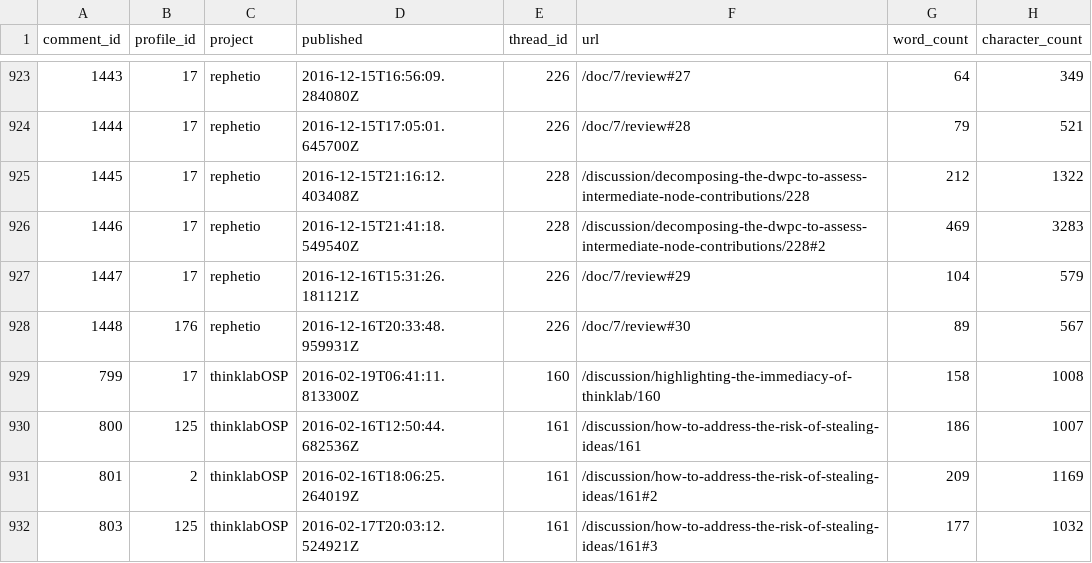
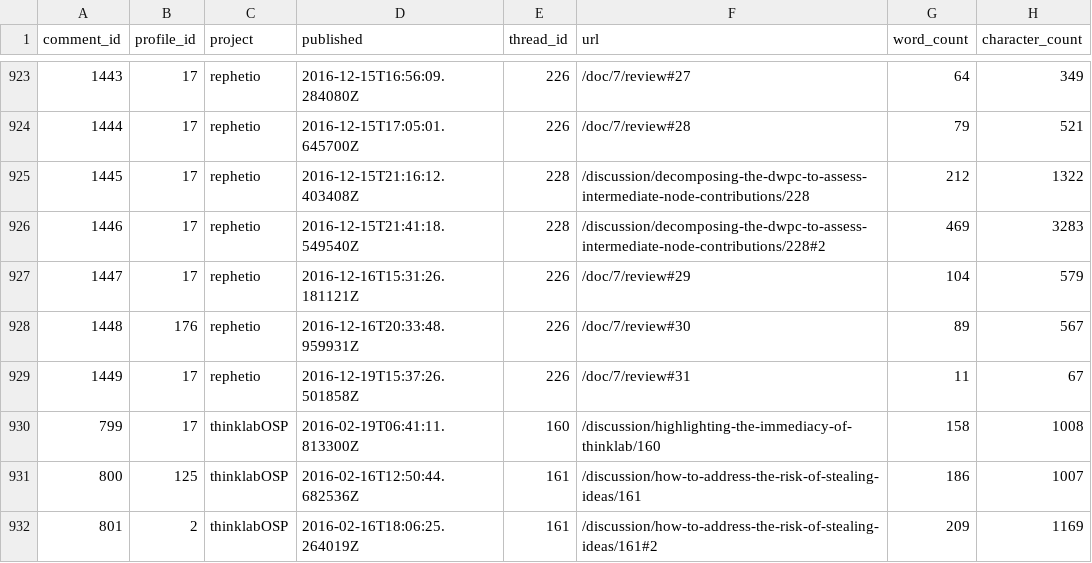
Before and after one commit to dhimmel/thinklytics, a TSV file: process/table/comments.tsv, drawn as a sheet; only a part is shown, gaps mark what is left out; the shorter side is filled out with more unchanged rows; the diff names each change by its address in the sheet, - before the commit and + after, or states it on an @@ line.

Commit message:
Auto-export all projects on 2016-12-19
Created by Travis CI build number 163 and job number 163.1.
https://travis-ci.org/dhimmel/thinklytics/builds/185279827
https://travis-ci.org/dhimmel/thinklytics/jobs/185279828

Committed on 2016-12-19T21:22:13+0000.

```diff
--- a/process/table/comments.tsv
+++ b/process/table/comments.tsv
+row 929: 1449 | 17 | rephetio | 2016-12-19T15:37:26.501858Z | 226 | /doc/7/review#31 | 11 | 67
```
Also changed, not shown: process/table/citations.tsv, process/table/documents.tsv, 12 other files.
